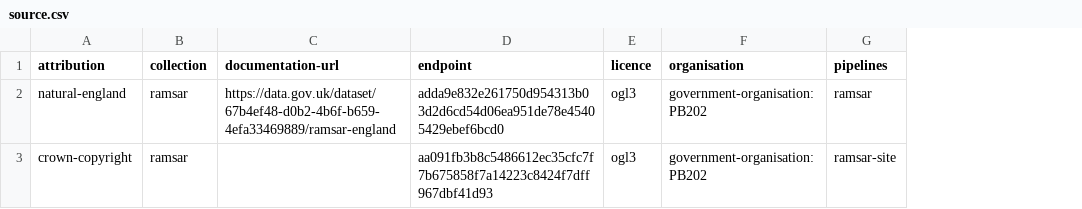
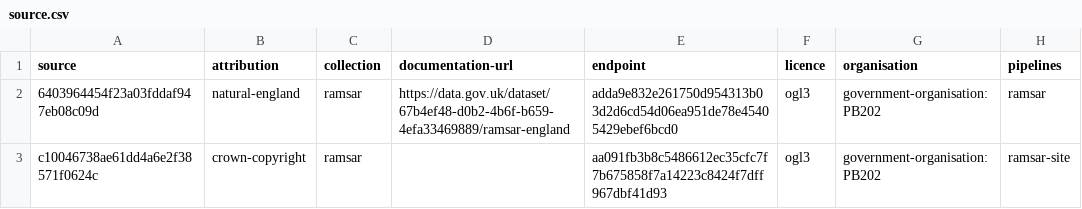
Before and after one commit to digital-land/ramsar-collection, a CSV file: collection/source.csv, drawn as a sheet; only a part is shown; the diff names each change by its address in the sheet, - before the commit and + after, or states it on an @@ line.

Commit message:
Migrated collection

```diff
--- a/collection/source.csv
+++ b/collection/source.csv
+column A (source), rows 2-3: 6403964454f23a03fddaf947eb08c09d | c10046738ae61dd4a6e2f38571f0624c
```
